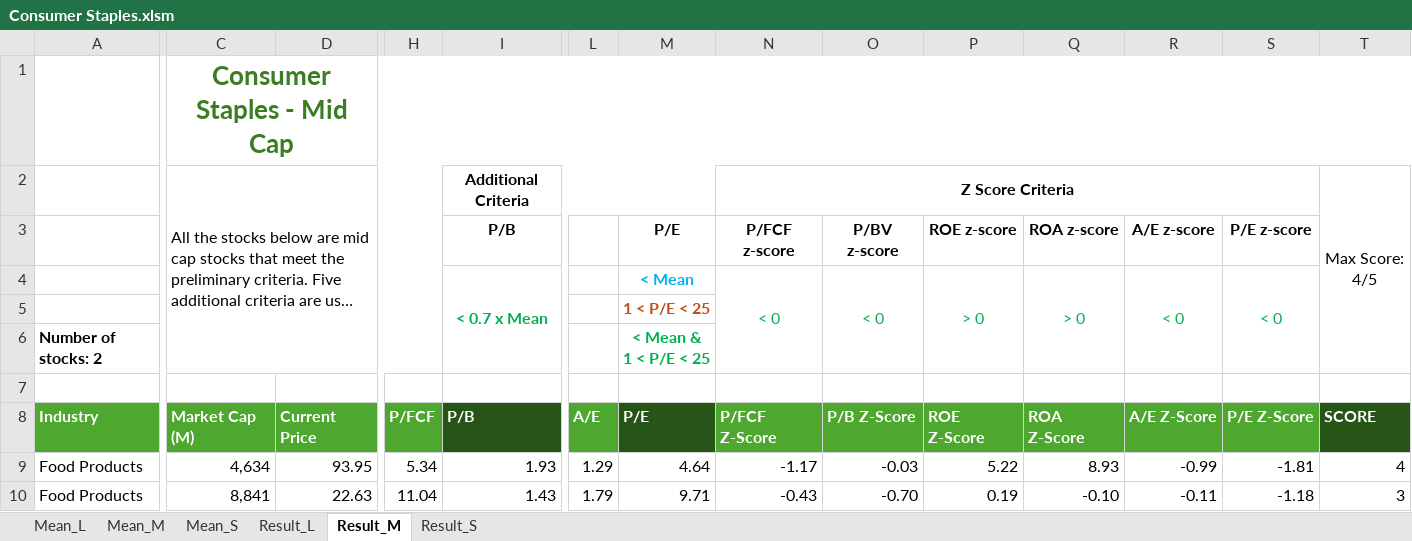
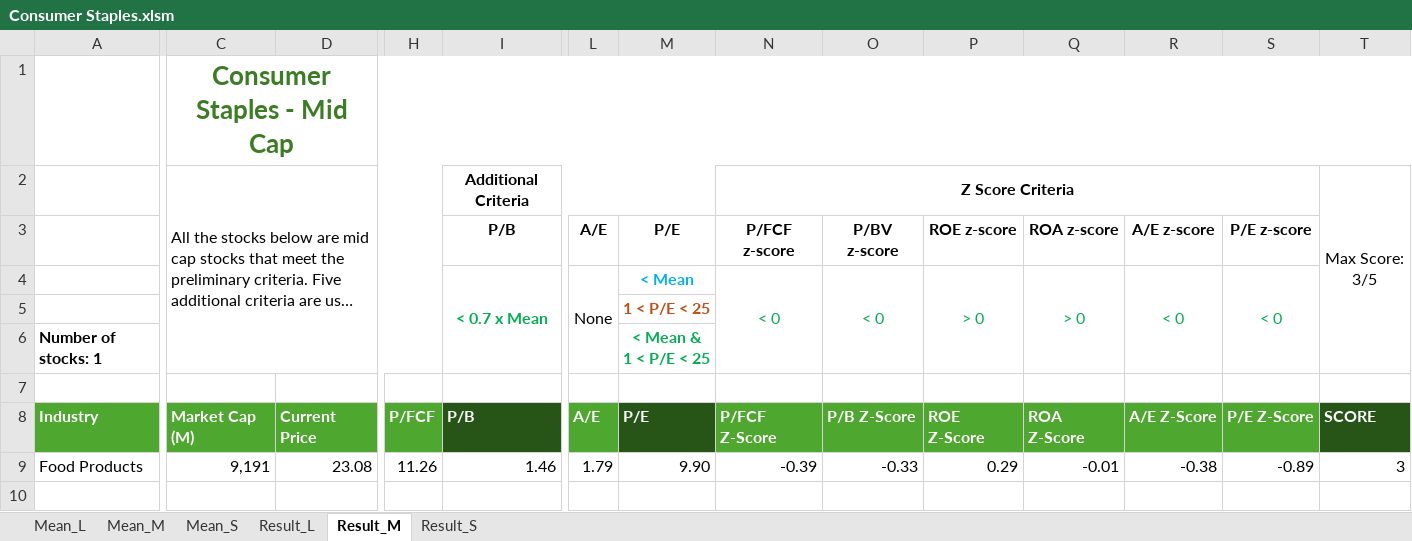
Before and after one commit to nvu01/Undervalued-Stock-Scanner, an Excel workbook: Main/Results/Consumer Staples.xlsm, sheet Result_M, drawn as a sheet; only a part is shown, gaps mark what is left out; long unchanged cells end in …; values as stored, in another font and other column widths than the file's, no borders; charts and pictures and conditional formats not drawn; removed rows and columns are numbered as before the commit, all else as after; rows hold the shown columns only; ↵ is a line break in a cell; the diff names each change by its address in the sheet, - before the commit and + after, or states it on an @@ line.

```diff
--- a/Main/Results/Consumer Staples.xlsm (sheet Result_M)
+++ b/Main/Results/Consumer Staples.xlsm (sheet Result_M)
-T2: Max Score: ↵ 4/5
+T2: Max Score: ↵ 3/5
-L3: (empty)
+L3: A/E
-L4: (empty)
+L4: None
+L4:L6 merged
-A6: Number of stocks: 2
+A6: Number of stocks: 1
-row 9: Food Products | 4,634 | 93.95 | 5.34 | 1.93 | 1.29 | 4.64 | -1.17 | -0.03 | 5.22 | 8.93 | -0.99 | -1.81 | 4
-C9: 8,841
+C9: 9,191
-D9: 22.63
+D9: 23.08
-H9: 11.04
+H9: 11.26
-I9: 1.43
+I9: 1.46
-M9: 9.71
+M9: 9.90
-N9: -0.43
+N9: -0.39
-O9: -0.70
+O9: -0.33
-P9: 0.19
+P9: 0.29
-Q9: -0.10
+Q9: -0.01
-R9: -0.11
+R9: -0.38
-S9: -1.18
+S9: -0.89
```
Also changed, not shown: sheet Result_L, sheet Mean_S, sheet Mean_M, sheet Mean_L, sheet Result_S, formulas that keep their value, Main/Results/Consumer Discretionary.xlsm, Main/Results/Energy.xlsm, 22 other files.
